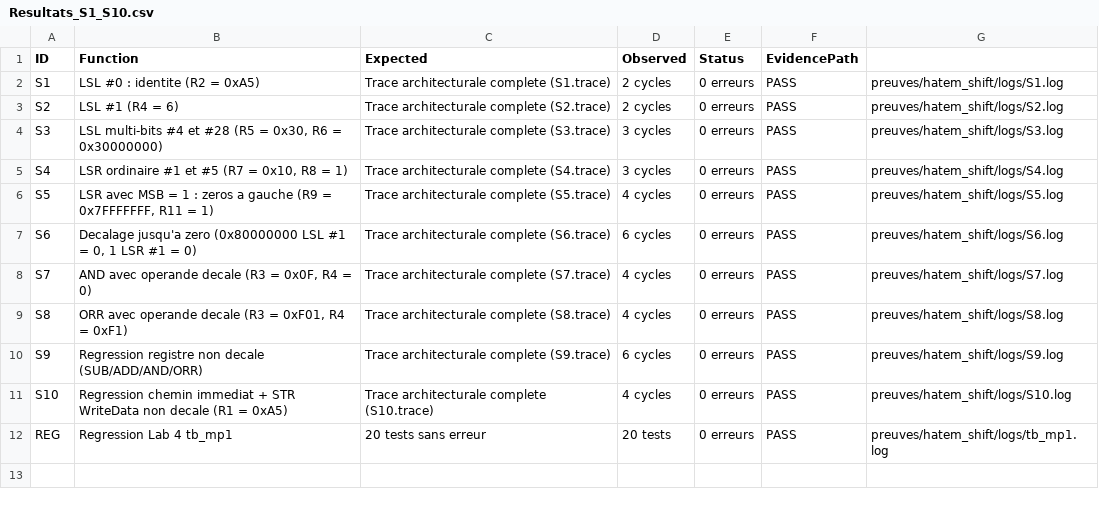
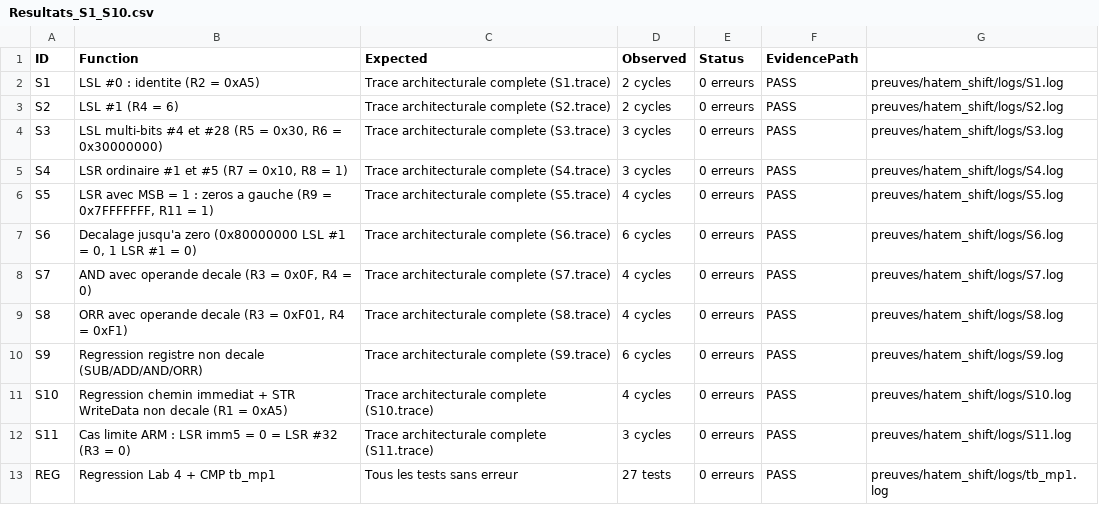
Before and after one commit to mourad97ch/GEI1084-Lab4-Groupe1, a CSV file: preuves/hatem_shift/Resultats_S1_S10.csv, drawn as a sheet.

Commit message:
Shift : preuves Vivado sur la version integree (S1-S11 PASS, tb_mp1 27/27, capture S11)

```diff
--- a/preuves/hatem_shift/Resultats_S1_S10.csv
+++ b/preuves/hatem_shift/Resultats_S1_S10.csv
@@ -11,2 +11,3 @@ S9,"Regression registre non decale (SUB/ADD/AND/ORR)",Trace architecturale compl
 S10,"Regression chemin immediat + STR WriteData non decale (R1 = 0xA5)",Trace architecturale complete (S10.trace),4 cycles, 0 erreurs,PASS,preuves/hatem_shift/logs/S10.log
-REG,"Regression Lab 4 tb_mp1",20 tests sans erreur,20 tests, 0 erreurs,PASS,preuves/hatem_shift/logs/tb_mp1.log
+S11,"Cas limite ARM : LSR imm5 = 0 = LSR #32 (R3 = 0)",Trace architecturale complete (S11.trace),3 cycles, 0 erreurs,PASS,preuves/hatem_shift/logs/S11.log
+REG,"Regression Lab 4 + CMP tb_mp1",Tous les tests sans erreur,27 tests, 0 erreurs,PASS,preuves/hatem_shift/logs/tb_mp1.log
```
Also changed, not shown: 5 other files.
